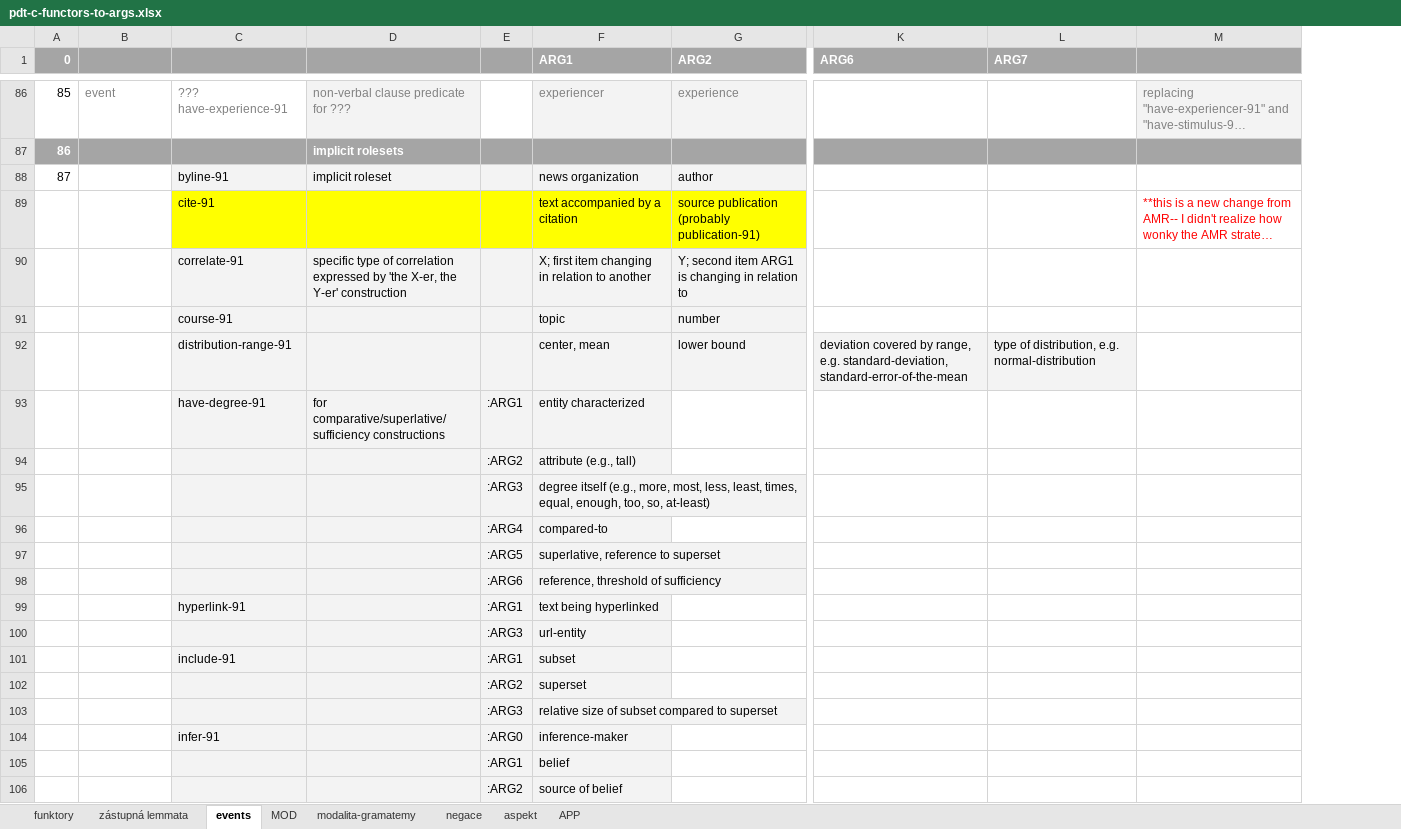
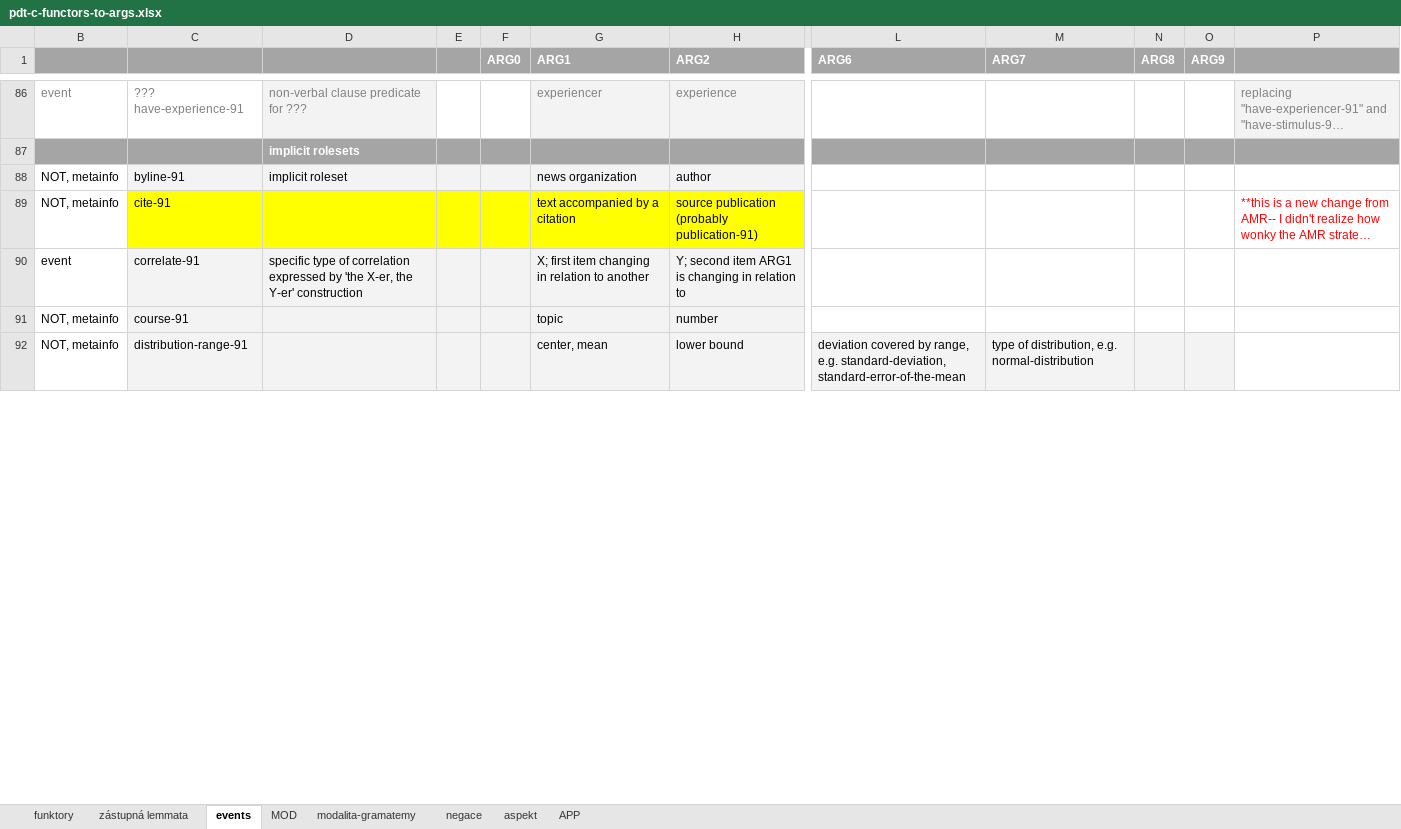
Before and after one commit to ufal/UMR, an Excel workbook: tecto2umr/pdt-c-functors-to-args.xlsx, sheet events, drawn as a sheet; only a part is shown, gaps mark what is left out; long unchanged cells end in …; values as stored, in another font and other column widths than the file's, no borders; removed rows and columns are numbered as before the commit, all else as after; rows hold the shown columns only; the diff covers the shown part only; the diff names each change by its address in the sheet, - before the commit and + after, or states it on an @@ line.

```diff
--- a/tecto2umr/pdt-c-functors-to-args.xlsx (sheet events)
+++ b/tecto2umr/pdt-c-functors-to-args.xlsx (sheet events)
@@ column A (0) hidden, rows 86-88: 85 | 86 | 87 @@
-column E, empty
+column E, empty
+column F (ARG0), empty
+column N (ARG8), empty
+column O (ARG9), empty
-B88:B89: (empty)
+B88:B89: NOT, metainfo
-B90: (empty)
+B90: event
-B91:B92: (empty)
+B91:B92: NOT, metainfo
-row 93:  |  | have-degree-91 | for comparative/superlative/sufficiency constructions | :ARG1 | entity characterized
-row 94:  |  |  |  | :ARG2 | attribute (e.g., tall)
-row 95:  |  |  |  | :ARG3 | degree itself (e.g., more, most, less, least, times, equal, enough, too, so, at-least)
-row 96:  |  |  |  | :ARG4 | compared-to
-row 97:  |  |  |  | :ARG5 | superlative, reference to superset
-row 98:  |  |  |  | :ARG6 | reference, threshold of sufficiency
-row 99:  |  | hyperlink-91 |  | :ARG1 | text being hyperlinked
-row 100:  |  |  |  | :ARG3 | url-entity
-row 101:  |  | include-91 |  | :ARG1 | subset
-row 102:  |  |  |  | :ARG2 | superset
-row 103:  |  |  |  | :ARG3 | relative size of subset compared to superset
-row 104:  |  | infer-91 |  | :ARG0 | inference-maker
-row 105:  |  |  |  | :ARG1 | belief
-row 106:  |  |  |  | :ARG2 | source of belief
```
Also changed, not shown: 16 added rows, 50 removed rows, 8 edited cells and cell formats elsewhere in this sheet, sheet aspekt, sheet zástupná lemmata, sheet funktory, hidden cells, 1 other file.
